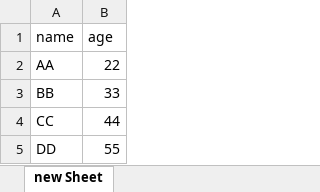
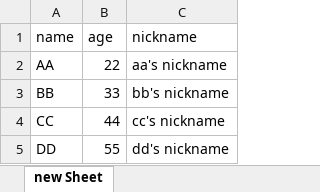
Before and after one commit to gareen9342/Small_Node_Projects, an Excel workbook: jsonToXlsx/output.xlsx, sheet new Sheet, drawn as a sheet; values as stored, in another font and other column widths than the file's, no borders; the diff names each change by its address in the sheet, - before the commit and + after, or states it on an @@ line.

Commit message:
add xlsx to json parsing

```diff
--- a/jsonToXlsx/output.xlsx (sheet new Sheet)
+++ b/jsonToXlsx/output.xlsx (sheet new Sheet)
+column C (nickname), rows 2-5: aa's nickname | bb's nickname | cc's nickname | dd's nickname
```
Also changed, not shown: 3 other files.
